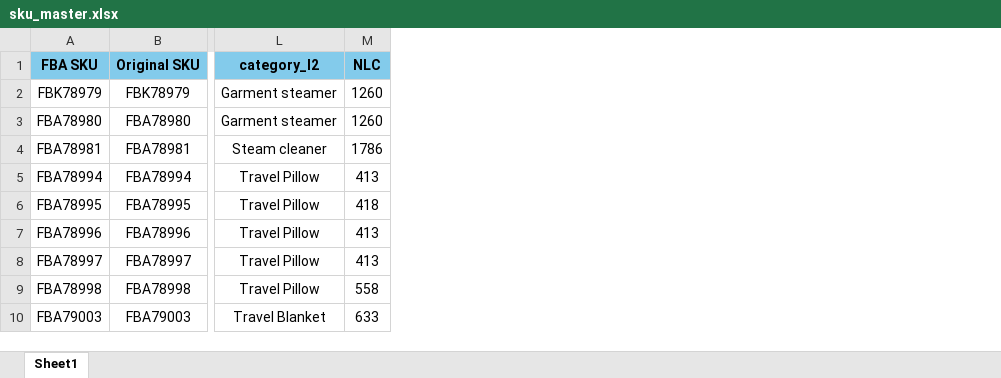
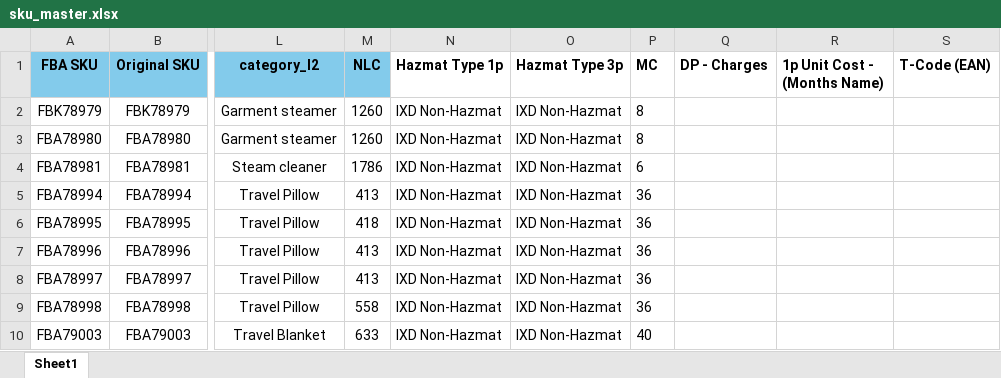
Before and after one commit to nitesh-lang/am-replenishment, an Excel workbook: data/input/sku_master.xlsx, sheet Sheet1, drawn as a sheet; only a part is shown, gaps mark what is left out; values as stored, in another font and other column widths than the file's, no borders; conditional formats not drawn; the diff covers the shown part only; the diff names each change by its address in the sheet, - before the commit and + after, or states it on an @@ line.

```diff
--- a/data/input/sku_master.xlsx (sheet Sheet1)
+++ b/data/input/sku_master.xlsx (sheet Sheet1)
+column N (Hazmat Type 1p), rows 2-10: all IXD Non-Hazmat
+column O (Hazmat Type 3p), rows 2-10: all IXD Non-Hazmat
+column P (MC), rows 2-10: 8 | 8 | 6 | 36 | 36 | 36 | 36 | 36 | 40
+column Q (DP - Charges), empty
+column R (1p Unit Cost - (Months Name)), empty
+column S (T-Code (EAN)), empty
```
Also changed, not shown: 9 edited cells elsewhere in this sheet, 4 other files.
